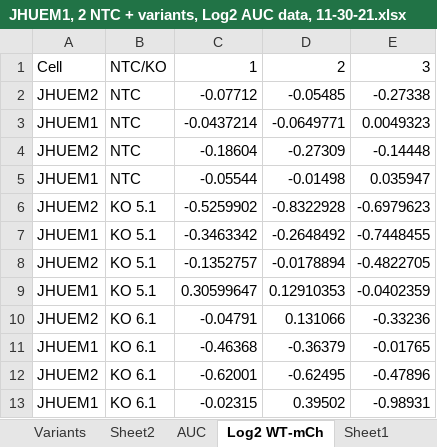
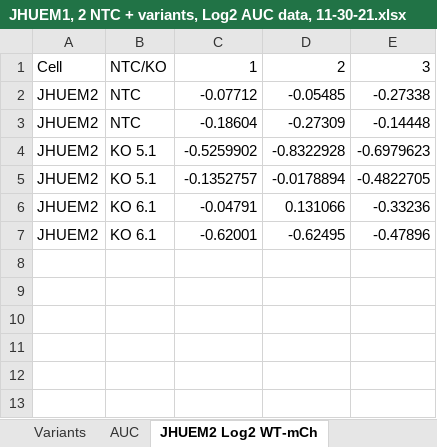
Before and after one commit to The-Vargas-Lab/TP53-and-Radioresistance, an Excel workbook: Data/JHUEM1, 2 NTC + variants, Log2 AUC data, 11-30-21.xlsx, sheet JHUEM2 Log2 WT-mCh, drawn as a sheet; values as stored, in another font and other column widths than the file's, no borders; the diff names each change by its address in the sheet, - before the commit and + after, or states it on an @@ line.

```diff
--- a/Data/JHUEM1, 2 NTC + variants, Log2 AUC data, 11-30-21.xlsx (sheet JHUEM2 Log2 WT-mCh)
+++ b/Data/JHUEM1, 2 NTC + variants, Log2 AUC data, 11-30-21.xlsx (sheet JHUEM2 Log2 WT-mCh)
-sheet tab: Log2 WT-mCh
+sheet tab: JHUEM2 Log2 WT-mCh
-sheet tab: Sheet2
-row 3: JHUEM1 | NTC | -0.0437214 | -0.0649771 | 0.0049323
-row 5: JHUEM1 | NTC | -0.05544 | -0.01498 | 0.035947
-row 7: JHUEM1 | KO 5.1 | -0.3463342 | -0.2648492 | -0.7448455
-row 9: JHUEM1 | KO 5.1 | 0.30599647 | 0.12910353 | -0.0402359
-row 11: JHUEM1 | KO 6.1 | -0.46368 | -0.36379 | -0.01765
-row 13: JHUEM1 | KO 6.1 | -0.02315 | 0.39502 | -0.98931
```
Also changed, not shown: sheet JHUEM1 Log2 WT - mCh, other sheet tabs.
